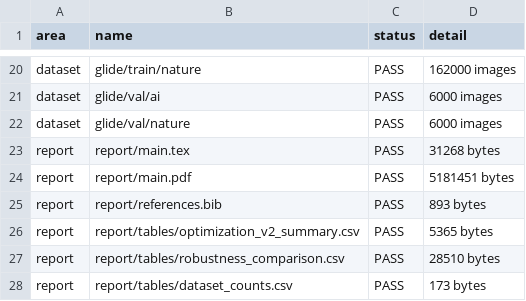
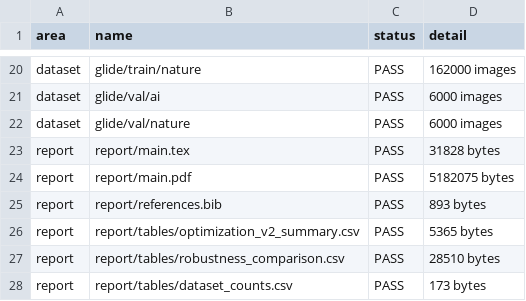
Before and after one commit to EricGuo2004/AIGC_Detector, a CSV file: report/tables/submission_validation.csv, drawn as a sheet; only a part is shown, gaps mark what is left out.

Commit message:
Refresh submission validation after author update

```diff
--- a/report/tables/submission_validation.csv
+++ b/report/tables/submission_validation.csv
@@ -22,4 +22,4 @@ dataset,glide/val/ai,PASS,6000 images
 dataset,glide/val/nature,PASS,6000 images
-report,report/main.tex,PASS,31268 bytes
-report,report/main.pdf,PASS,5181451 bytes
+report,report/main.tex,PASS,31828 bytes
+report,report/main.pdf,PASS,5182075 bytes
 report,report/references.bib,PASS,893 bytes
```
Also changed, not shown: 1 other file.
